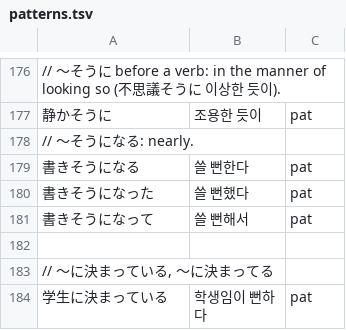
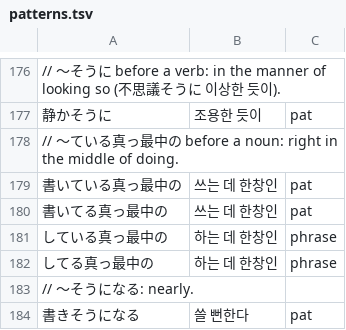
Before and after one commit to Clickin/hdTrans, a TSV file: src/core/dict/builtin/patterns.tsv, drawn as a sheet; only a part is shown, gaps mark what is left out; the shorter side is filled out with more unchanged rows; the diff names each change by its address in the sheet, - before the commit and + after, or states it on an @@ line.

Commit message:
patterns: 〜ている真っ最中の 〜하는 데 한창인; つい先日 바로 얼마 전
〜している真っ最中の弟 read 〜하고 있는 한창의 남동생. A pattern cannot put 한창 before the
verb, so the rows give 〜하는 데 한창인 (verbs, and する after a noun as a phrase; a 하다
noun before it stays spaced: 요리 하는 데). 真っ最中 on its own is unchanged. Translation
change; no expectation sets.

```diff
--- a/src/core/dict/builtin/patterns.tsv
+++ b/src/core/dict/builtin/patterns.tsv
+row 178: // 〜ている真っ最中の before a noun: right in the middle of doing.
+row 179: 書いている真っ最中の | 쓰는 데 한창인 | pat
+row 180: 書いてる真っ最中の | 쓰는 데 한창인 | pat
+row 181: している真っ最中の | 하는 데 한창인 | phrase
+row 182: してる真っ最中の | 하는 데 한창인 | phrase
```
Also changed, not shown: src/core/dict/builtin/phrases.tsv, 1 other file.
